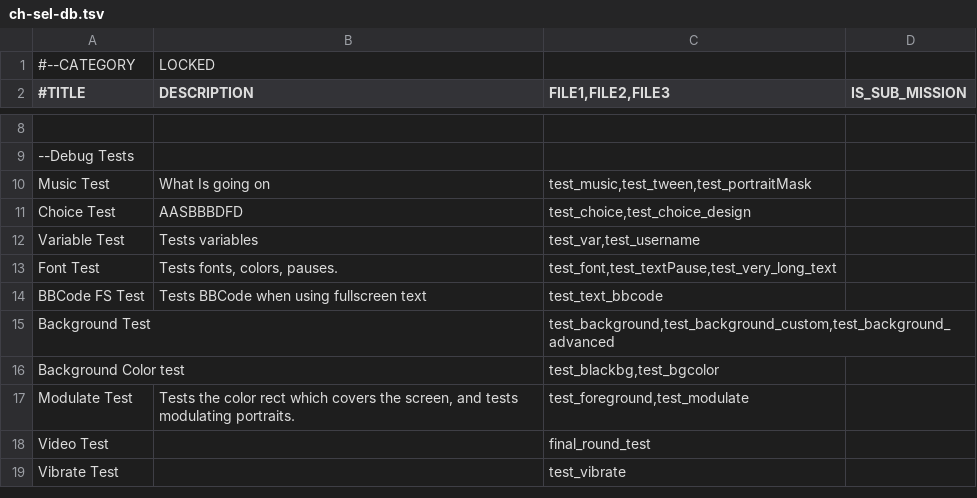
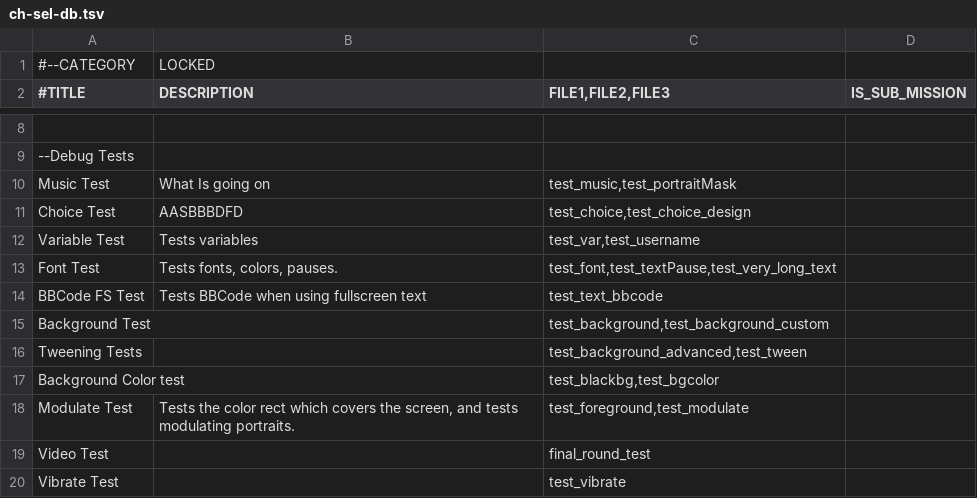
Before and after one commit to 946923759/replicant, a TSV file: ch-sel-db.tsv, drawn as a sheet; only a part is shown, gaps mark what is left out.

```diff
--- a/ch-sel-db.tsv
+++ b/ch-sel-db.tsv
@@ -9,3 +9,3 @@
 --Debug Tests
-Music Test	What Is going on	test_music,test_tween,test_portraitMask
+Music Test	What Is going on	test_music,test_portraitMask
 Choice Test	AASBBBDFD	test_choice,test_choice_design
@@ -14,3 +14,4 @@ Font Test	Tests fonts, colors, pauses.	test_font,test_textPause,test_very_long_t
 BBCode FS Test	Tests BBCode when using fullscreen text	test_text_bbcode
-Background Test		test_background,test_background_custom,test_background_advanced
+Background Test		test_background,test_background_custom
+Tweening Tests		test_background_advanced,test_tween
 Background Color test		test_blackbg,test_bgcolor
```
Also changed, not shown: 19 other files.
